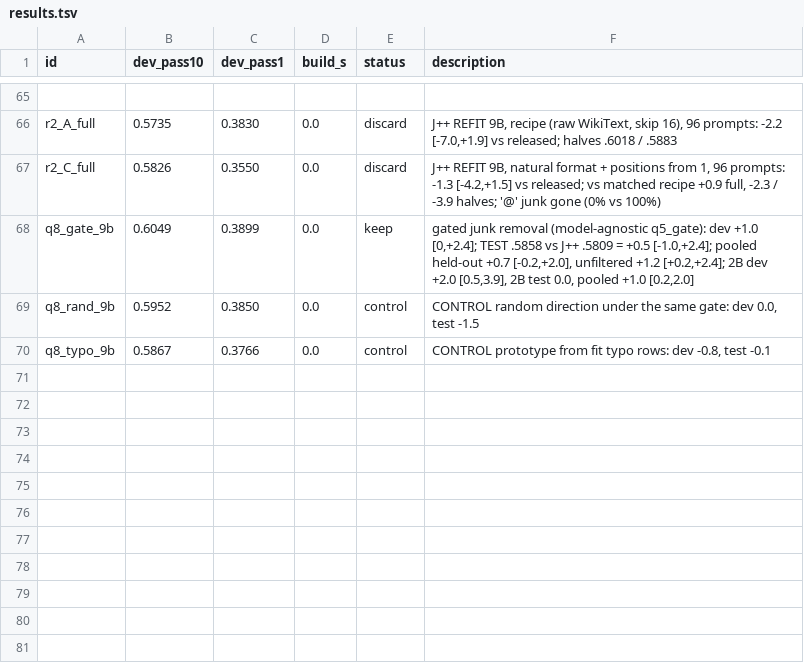
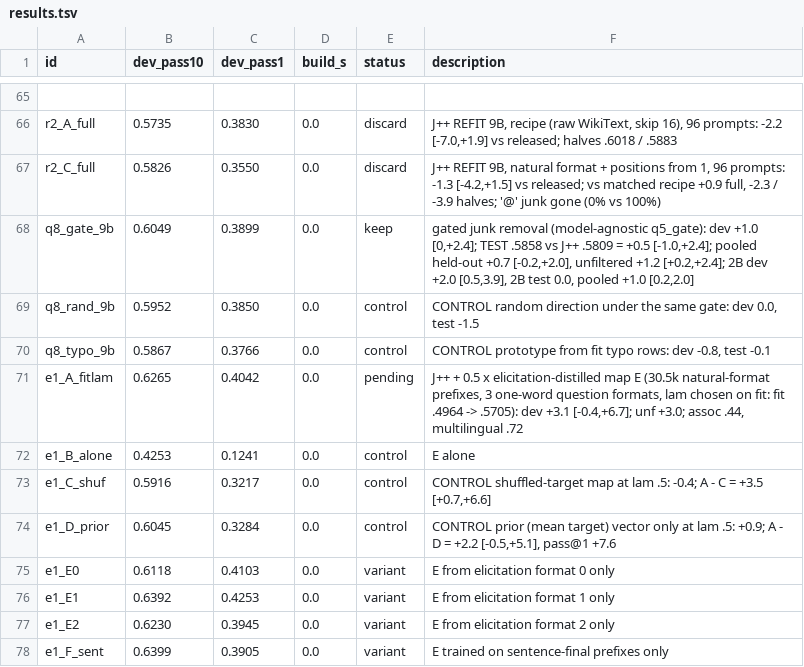
Before and after one commit to jerrenwong/o-lens-improvement, a TSV file: auto/results.tsv, drawn as a sheet; only a part is shown, gaps mark what is left out.

```diff
--- a/auto/results.tsv
+++ b/auto/results.tsv
@@ -70 +70,9 @@ q8_rand_9b	0.5952	0.3850	0.0	control	CONTROL random direction under the same gat
 q8_typo_9b	0.5867	0.3766	0.0	control	CONTROL prototype from fit typo rows: dev -0.8, test -0.1
+e1_A_fitlam	0.6265	0.4042	0.0	pending	J++ + 0.5 x elicitation-distilled map E (30.5k natural-format prefixes, 3 one-word question formats, lam chosen on fit: fit .4964 -> .5705): dev +3.1 [-0.4,+6.7]; unf +3.0; assoc .44, multilingual .72
+e1_B_alone	0.4253	0.1241	0.0	control	E alone
+e1_C_shuf	0.5916	0.3217	0.0	control	CONTROL shuffled-target map at lam .5: -0.4; A - C = +3.5 [+0.7,+6.6]
+e1_D_prior	0.6045	0.3284	0.0	control	CONTROL prior (mean target) vector only at lam .5: +0.9; A - D = +2.2 [-0.5,+5.1], pass@1 +7.6
+e1_E0	0.6118	0.4103	0.0	variant	E from elicitation format 0 only
+e1_E1	0.6392	0.4253	0.0	variant	E from elicitation format 1 only
+e1_E2	0.6230	0.3945	0.0	variant	E from elicitation format 2 only
+e1_F_sent	0.6399	0.3905	0.0	variant	E trained on sentence-final prefixes only
```
Also changed, not shown: 14 other files.
